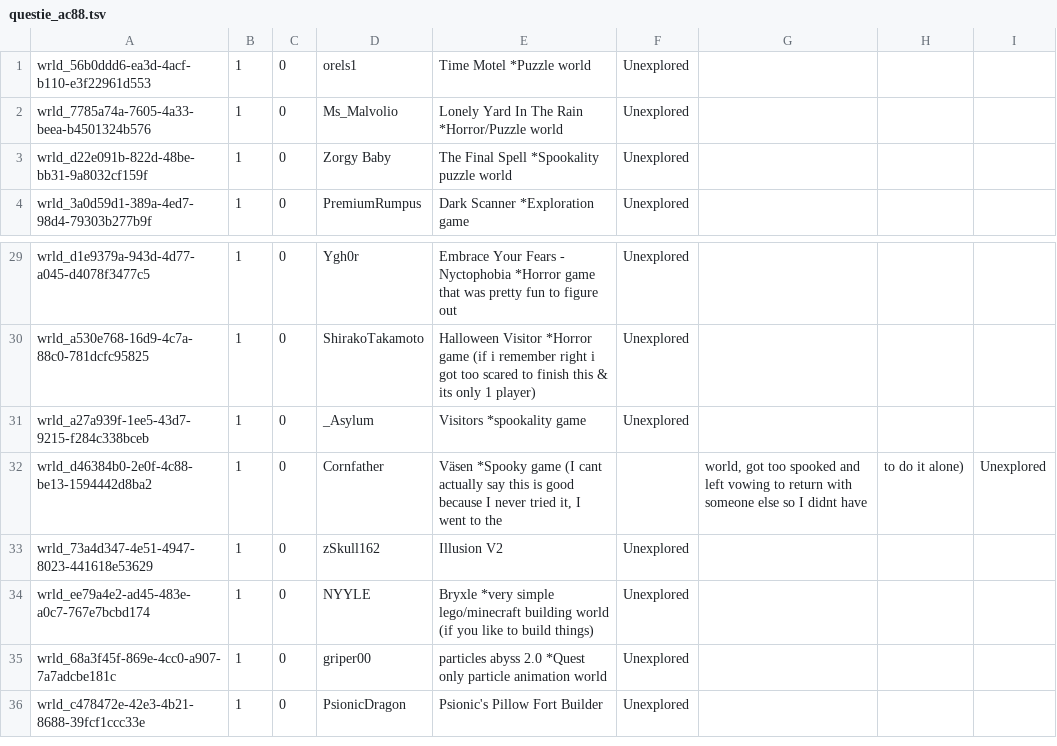
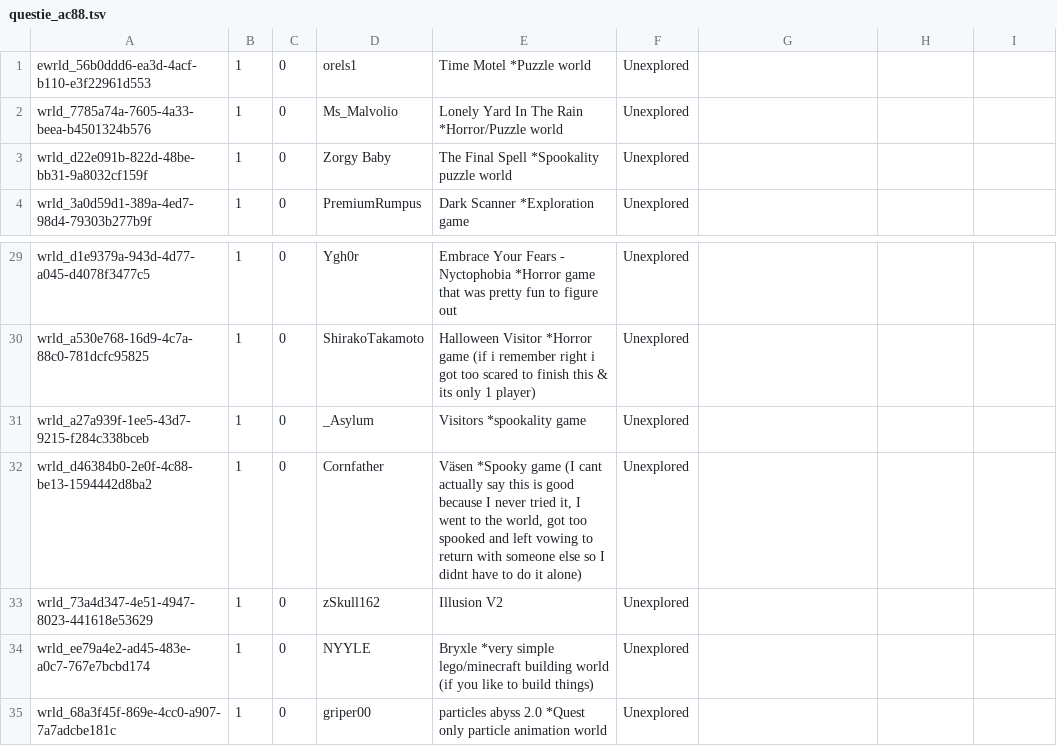
Before and after one commit to Twila27/twila27.github.io, a TSV file: vr/portals/tour/questie_ac88.tsv, drawn as a sheet; only a part is shown, gaps mark what is left out; the shorter side is filled out with more unchanged rows.

Commit message:
Update questie_ac88.tsv

```diff
--- a/vr/portals/tour/questie_ac88.tsv
+++ b/vr/portals/tour/questie_ac88.tsv
@@ -1,2 +1,2 @@
-wrld_56b0ddd6-ea3d-4acf-b110-e3f22961d553	1	0	orels1	Time Motel *Puzzle world	Unexplored
+ewrld_56b0ddd6-ea3d-4acf-b110-e3f22961d553	1	0	orels1	Time Motel *Puzzle world	Unexplored
 wrld_7785a74a-7605-4a33-beea-b4501324b576	1	0	Ms_Malvolio	Lonely Yard In The Rain *Horror/Puzzle world	Unexplored
@@ -31,3 +31,3 @@ wrld_a530e768-16d9-4c7a-88c0-781dcfc95825	1	0	ShirakoTakamoto	Halloween Visitor
 wrld_a27a939f-1ee5-43d7-9215-f284c338bceb	1	0	_Asylum	Visitors *spookality game	Unexplored
-wrld_d46384b0-2e0f-4c88-be13-1594442d8ba2	1	0	Cornfather	Väsen *Spooky game (I cant actually say this is good because I never tried it, I went to the 	 	world, got too spooked and left vowing to return with someone else so I didnt have 	to do it alone)	Unexplored
+wrld_d46384b0-2e0f-4c88-be13-1594442d8ba2	1	0	Cornfather	Väsen *Spooky game (I cant actually say this is good because I never tried it, I went to the world, got too spooked and left vowing to return with someone else so I didnt have to do it alone)	Unexplored
 wrld_73a4d347-4e51-4947-8023-441618e53629	1	0	zSkull162	Illusion V2	Unexplored
```
